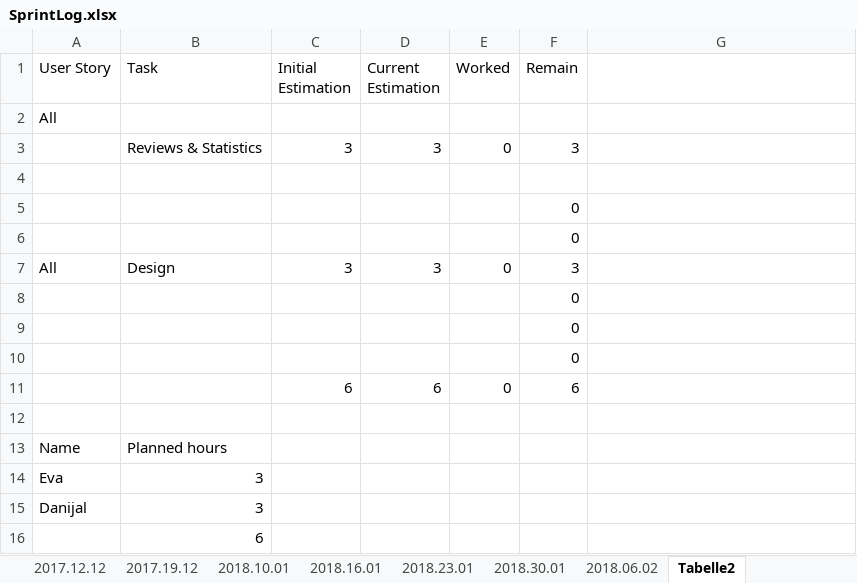
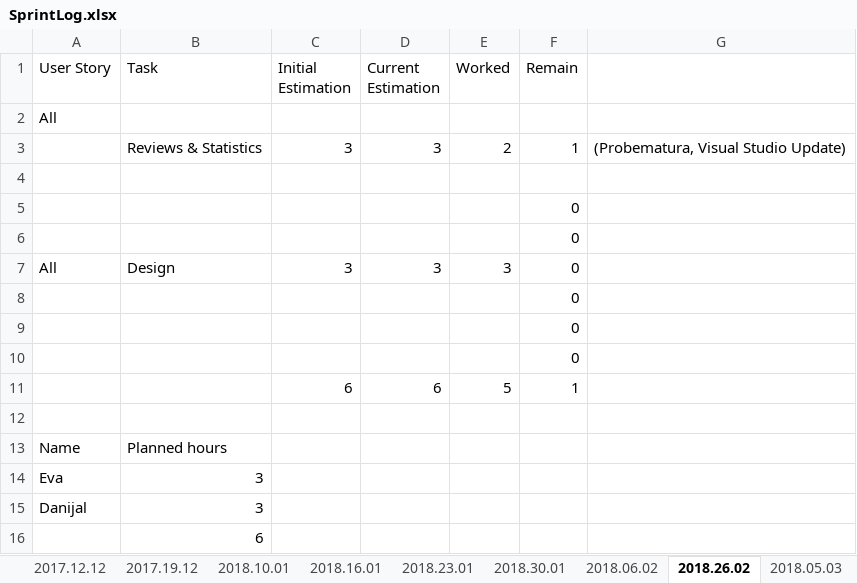
Before and after one commit to Eva0410/Nachhilfeboerse, an Excel workbook: 01_Planning/SprintLog.xlsx, sheet 2018.26.02, drawn as a sheet; values as stored, in another font and other column widths than the file's, no borders; the diff names each change by its address in the sheet, - before the commit and + after, or states it on an @@ line.

```diff
--- a/01_Planning/SprintLog.xlsx (sheet 2018.26.02)
+++ b/01_Planning/SprintLog.xlsx (sheet 2018.26.02)
-sheet tab: Tabelle2
+sheet tab: 2018.26.02
+sheet tab: 2018.05.03
-E3 (Worked): 0
+E3 (Worked): 2
-F3 (Remain): 3
+F3 (Remain): 1
-G3: (empty)
+G3: (Probematura, Visual Studio Update)
-E7 (Worked): 0
+E7 (Worked): 3
-F7 (Remain): 3
+F7 (Remain): 0
-E11 (Worked): 0
+E11 (Worked): 5
-F11 (Remain): 6
+F11 (Remain): 1
```
Also changed, not shown: sheet Summary, 01_Planning/ProductBacklog/ProductBacklog.xlsx, 01_Planning/ProductBurndown.xlsx, 10 other files.
